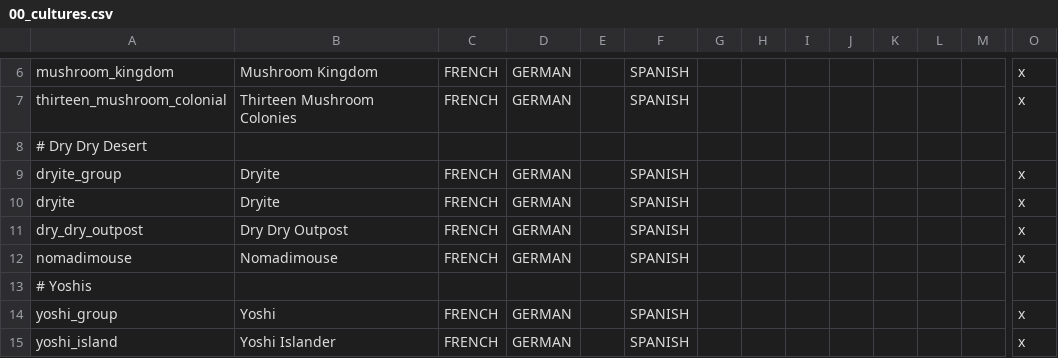
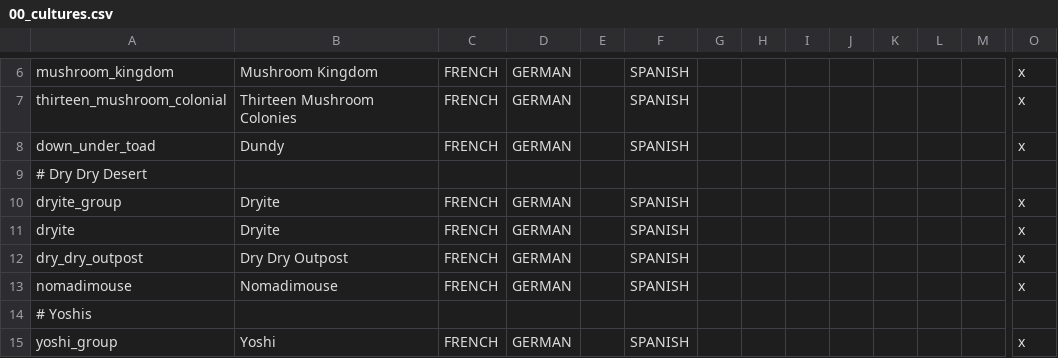
Before and after one commit to TurtleShroom/Super_Mario_Mod, a CSV file: AL-TSP-MARIO/localisation/00_cultures.csv, drawn as a sheet; only a part is shown, gaps mark what is left out; the shorter side is filled out with more unchanged rows; rows hold the shown columns only; the diff names each change by its address in the sheet, - before the commit and + after, or states it on an @@ line.

Commit message:
Added Localization for Down Under Toads

```diff
--- a/AL-TSP-MARIO/localisation/00_cultures.csv
+++ b/AL-TSP-MARIO/localisation/00_cultures.csv
+row 8: down_under_toad | Dundy | FRENCH | GERMAN |  | SPANISH |  |  |  |  |  |  |  | x
```
